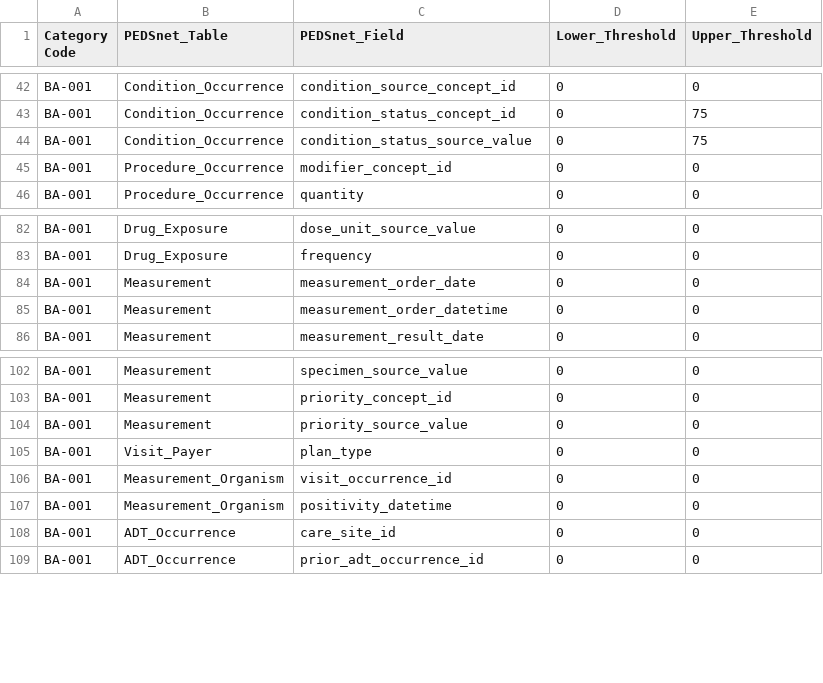
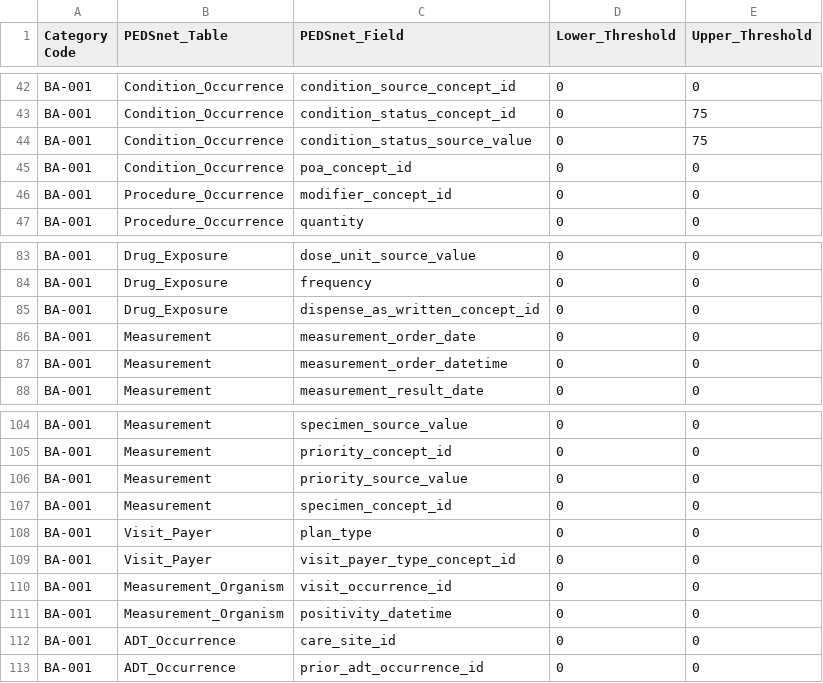
Before and after one commit to PEDSnet/Data-Quality-Analysis, a CSV file: Data/DQACatalog/BA-001_Missing_data.csv, drawn as a sheet; only a part is shown, gaps mark what is left out; the diff names each change by its address in the sheet, - before the commit and + after, or states it on an @@ line.

```diff
--- a/Data/DQACatalog/BA-001_Missing_data.csv
+++ b/Data/DQACatalog/BA-001_Missing_data.csv
+row 45: BA-001 | Condition_Occurrence | poa_concept_id | 0 | 0
+row 85: BA-001 | Drug_Exposure | dispense_as_written_concept_id | 0 | 0
+row 107: BA-001 | Measurement | specimen_concept_id | 0 | 0
+row 109: BA-001 | Visit_Payer | visit_payer_type_concept_id | 0 | 0
```
Also changed, not shown: Data/DQACatalog/AA-002_invalid_concept_id.csv, Data/DQACatalog/AA-010_invalid_format.csv, 10 other files.
